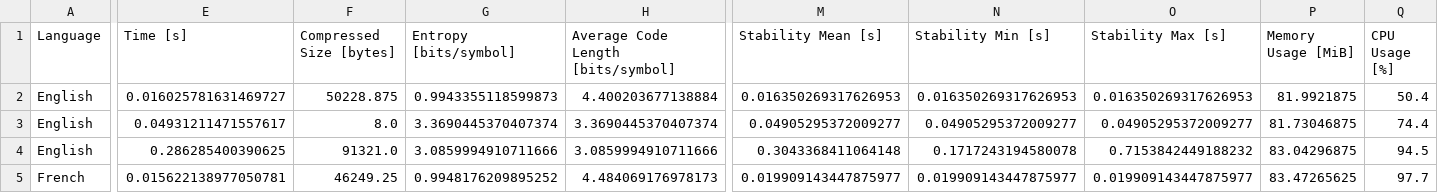
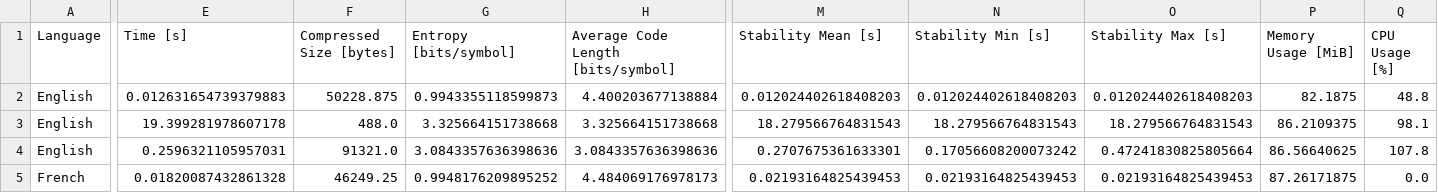
Before and after one commit to adamek117/Teoria_Informacji, a CSV file: results/results.csv, drawn as a sheet; only a part is shown, gaps mark what is left out; the diff covers the shown part only; the diff names each change by its address in the sheet, - before the commit and + after, or states it on an @@ line.

```diff
--- a/results/results.csv
+++ b/results/results.csv
-E2 (Time [s]): 0.016025781631469727
+E2 (Time [s]): 0.012631654739379883
-M2 (Stability Mean [s]): 0.016350269317626953
+M2 (Stability Mean [s]): 0.012024402618408203
-N2 (Stability Min [s]): 0.016350269317626953
+N2 (Stability Min [s]): 0.012024402618408203
-O2 (Stability Max [s]): 0.016350269317626953
+O2 (Stability Max [s]): 0.012024402618408203
-P2 (Memory Usage [MiB]): 81.9921875
+P2 (Memory Usage [MiB]): 82.1875
-Q2 (CPU Usage [%]): 50.4
+Q2 (CPU Usage [%]): 48.8
-E3 (Time [s]): 0.04931211471557617
+E3 (Time [s]): 19.399281978607178
-F3 (Compressed Size [bytes]): 8.0
+F3 (Compressed Size [bytes]): 488.0
-G3 (Entropy [bits/symbol]): 3.3690445370407374
+G3 (Entropy [bits/symbol]): 3.325664151738668
-H3: 3.3690445370407374
+H3: 3.325664151738668
-M3 (Stability Mean [s]): 0.04905295372009277
+M3 (Stability Mean [s]): 18.279566764831543
-N3 (Stability Min [s]): 0.04905295372009277
+N3 (Stability Min [s]): 18.279566764831543
-O3 (Stability Max [s]): 0.04905295372009277
+O3 (Stability Max [s]): 18.279566764831543
-P3 (Memory Usage [MiB]): 81.73046875
+P3 (Memory Usage [MiB]): 86.2109375
-Q3 (CPU Usage [%]): 74.4
+Q3 (CPU Usage [%]): 98.1
-E4 (Time [s]): 0.286285400390625
+E4 (Time [s]): 0.2596321105957031
-G4 (Entropy [bits/symbol]): 3.0859994910711666
+G4 (Entropy [bits/symbol]): 3.0843357636398636
-H4: 3.0859994910711666
+H4: 3.0843357636398636
-M4 (Stability Mean [s]): 0.3043368411064148
+M4 (Stability Mean [s]): 0.2707675361633301
-N4 (Stability Min [s]): 0.1717243194580078
+N4 (Stability Min [s]): 0.17056608200073242
-O4 (Stability Max [s]): 0.7153842449188232
+O4 (Stability Max [s]): 0.47241830825805664
-P4 (Memory Usage [MiB]): 83.04296875
+P4 (Memory Usage [MiB]): 86.56640625
-Q4 (CPU Usage [%]): 94.5
+Q4 (CPU Usage [%]): 107.8
-E5 (Time [s]): 0.015622138977050781
+E5 (Time [s]): 0.01820087432861328
-M5 (Stability Mean [s]): 0.019909143447875977
+M5 (Stability Mean [s]): 0.02193164825439453
-N5 (Stability Min [s]): 0.019909143447875977
+N5 (Stability Min [s]): 0.02193164825439453
-O5 (Stability Max [s]): 0.019909143447875977
+O5 (Stability Max [s]): 0.02193164825439453
-P5 (Memory Usage [MiB]): 83.47265625
+P5 (Memory Usage [MiB]): 87.26171875
-Q5 (CPU Usage [%]): 97.7
+Q5 (CPU Usage [%]): 0.0
```
Also changed, not shown: 71 edited cells elsewhere in this file, 3 other files.
